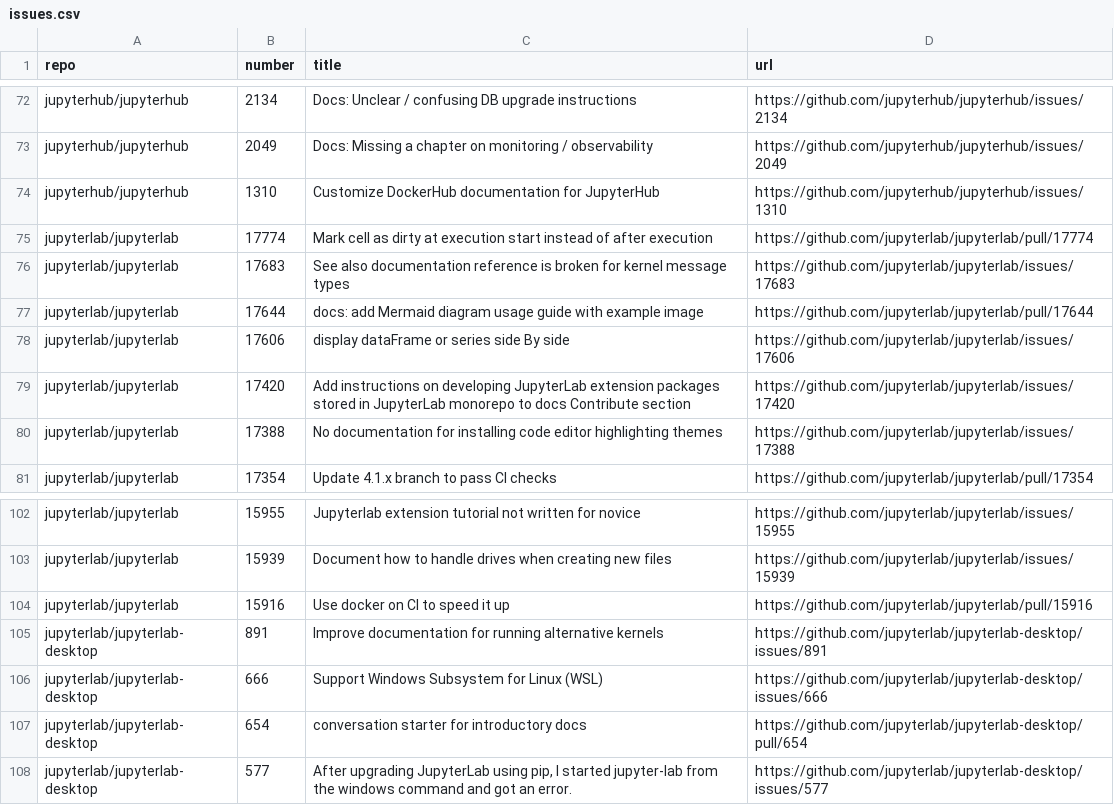
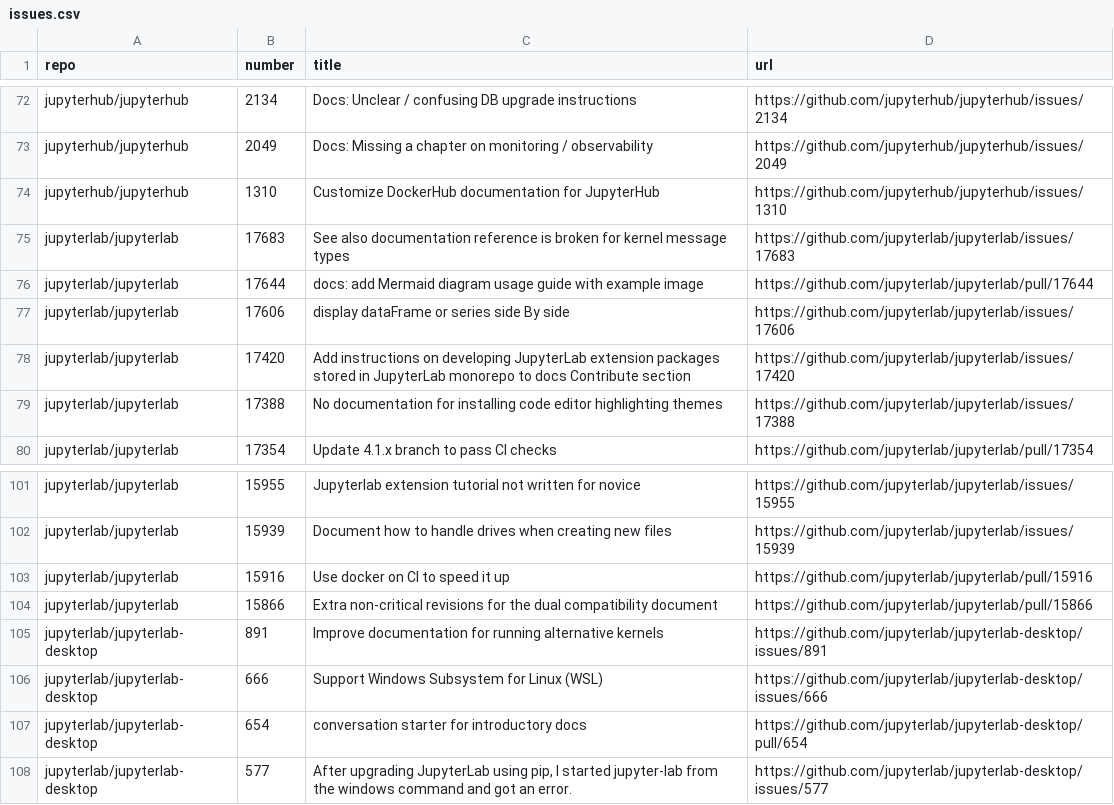
Before and after one commit to chbrandt/jupyter-docs-test, a CSV file: issues.csv, drawn as a sheet; only a part is shown, gaps mark what is left out; removed rows and columns are numbered as before the commit, all else as after; the diff names each change by its address in the sheet, - before the commit and + after, or states it on an @@ line.

```diff
--- a/issues.csv
+++ b/issues.csv
-row 75: jupyterlab/jupyterlab | 17774 | Mark cell as dirty at execution start instead of after execution | https://github.com/jupyterlab/jupyterlab/pull/17774
+row 104: jupyterlab/jupyterlab | 15866 | Extra non-critical revisions for the dual compatibility document | https://github.com/jupyterlab/jupyterlab/pull/15866
```
Also changed, not shown: 1 other file.
